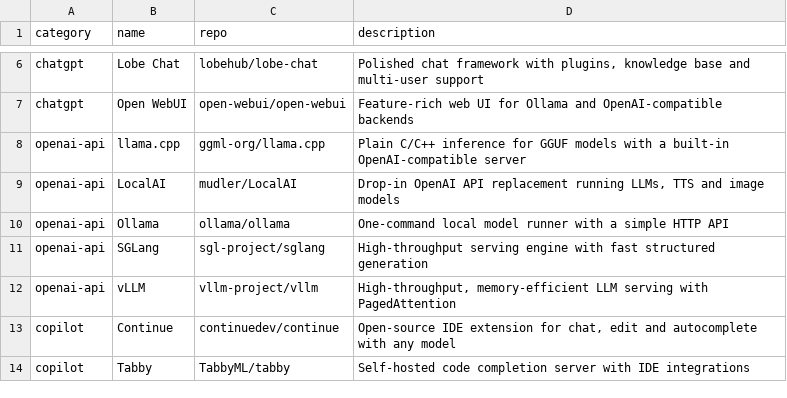
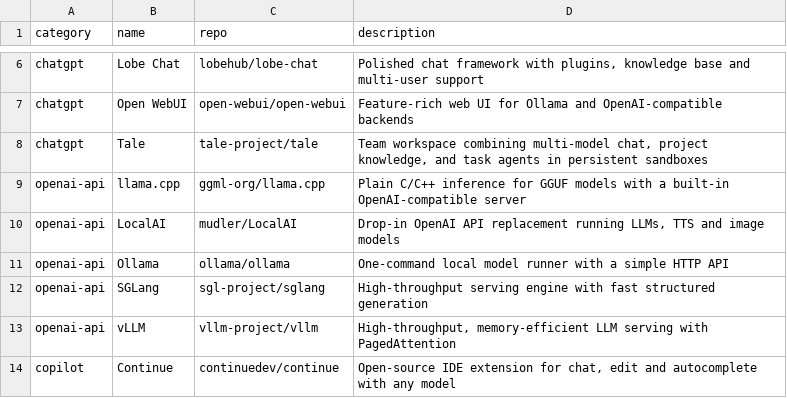
Before and after one commit to sophie-nguyenthuthuy/awesome-selfhosted-ai, a TSV file: data/entries.tsv, drawn as a sheet; only a part is shown, gaps mark what is left out; the shorter side is filled out with more unchanged rows; the diff names each change by its address in the sheet, - before the commit and + after, or states it on an @@ line.

Commit message:
Add Tale self-hosted team workspace

```diff
--- a/data/entries.tsv
+++ b/data/entries.tsv
+row 8: chatgpt | Tale | tale-project/tale | Team workspace combining multi-model chat, project knowledge, and task agents in persistent sandboxes
```
Also changed, not shown: 1 other file.
